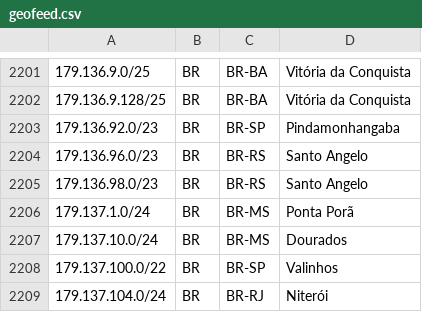
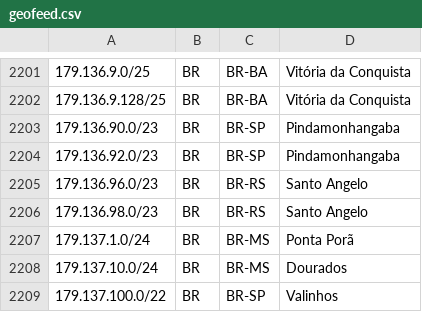
Before and after one commit to rtanajura/geofeed, a CSV file: geofeed.csv, drawn as a sheet; only a part is shown, gaps mark what is left out; the shorter side is filled out with more unchanged rows; the diff names each change by its address in the sheet, - before the commit and + after, or states it on an @@ line.

Commit message:
Update 2024-09-11 IPv4/IPv6 Addresses

```diff
--- a/geofeed.csv
+++ b/geofeed.csv
+row 2203: 179.136.90.0/23 | BR | BR-SP | Pindamonhangaba
```
